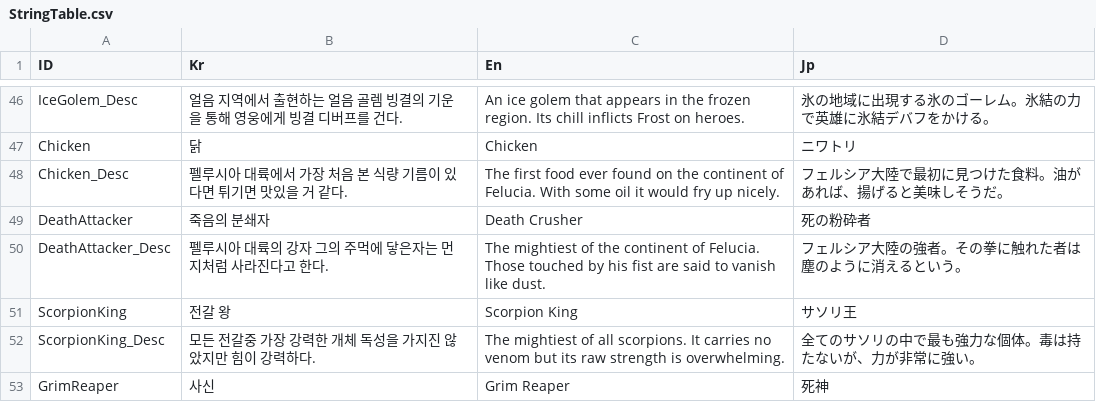
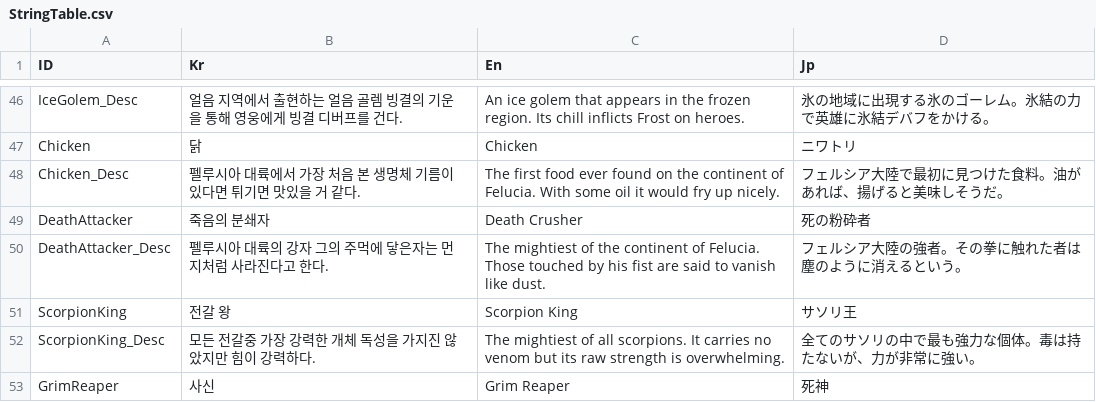
Before and after one commit to Miniro9322/TeamProject, a CSV file: Assets/Resources/DataTable/StringTable.csv, drawn as a sheet; only a part is shown, gaps mark what is left out.

```diff
--- a/Assets/Resources/DataTable/StringTable.csv
+++ b/Assets/Resources/DataTable/StringTable.csv
@@ -47,3 +47,3 @@ IceGolem_Desc,얼음 지역에서 출현하는 얼음 골렘 빙결의 기운을
 Chicken,닭,Chicken,ニワトリ
-Chicken_Desc,펠루시아 대륙에서 가장 처음 본 식량 기름이 있다면 튀기면 맛있을 거 같다.,The first food ever found on the continent of Felucia. With some oil it would fry up nicely.,フェルシア大陸で最初に見つけた食料。油があれば、揚げると美味しそうだ。
+Chicken_Desc,펠루시아 대륙에서 가장 처음 본 생명체 기름이 있다면 튀기면 맛있을 거 같다.,The first food ever found on the continent of Felucia. With some oil it would fry up nicely.,フェルシア大陸で最初に見つけた食料。油があれば、揚げると美味しそうだ。
 DeathAttacker,죽음의 분쇄자,Death Crusher,死の粉砕者
```
Also changed, not shown: Assets/Resources/DataTable/EnemyTable.csv, Assets/Resources/DataTable/WaveTable.csv, 4 other files.
